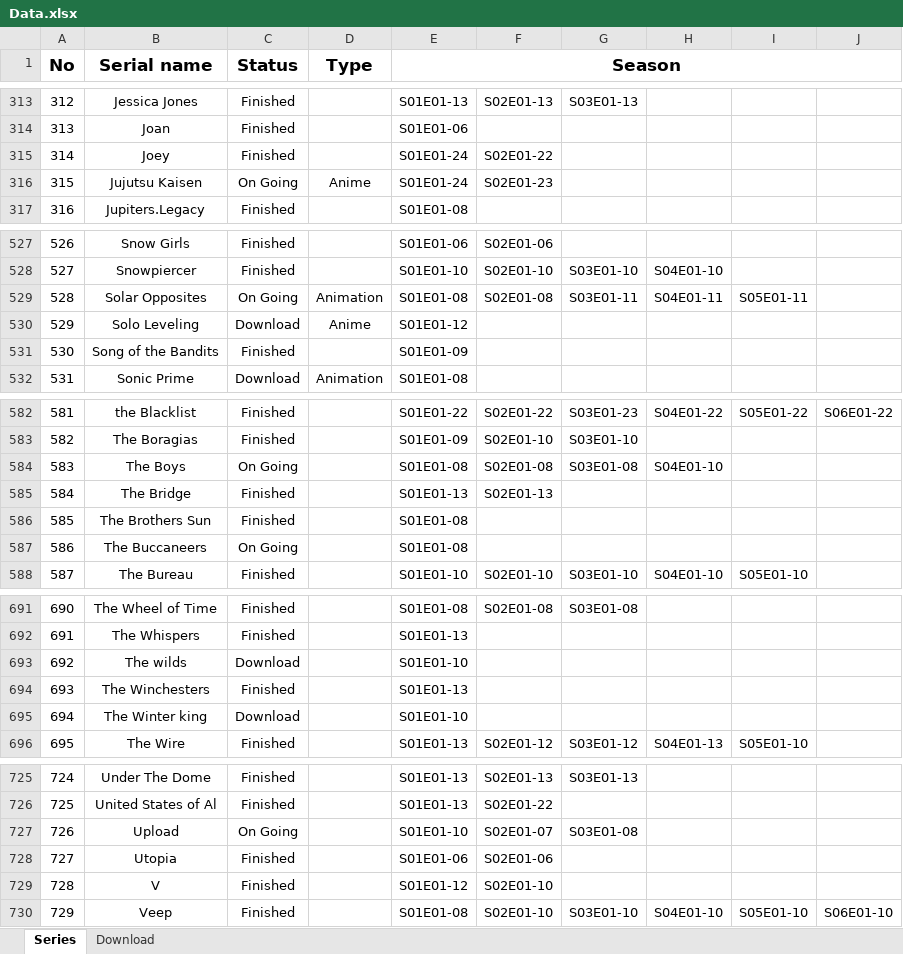
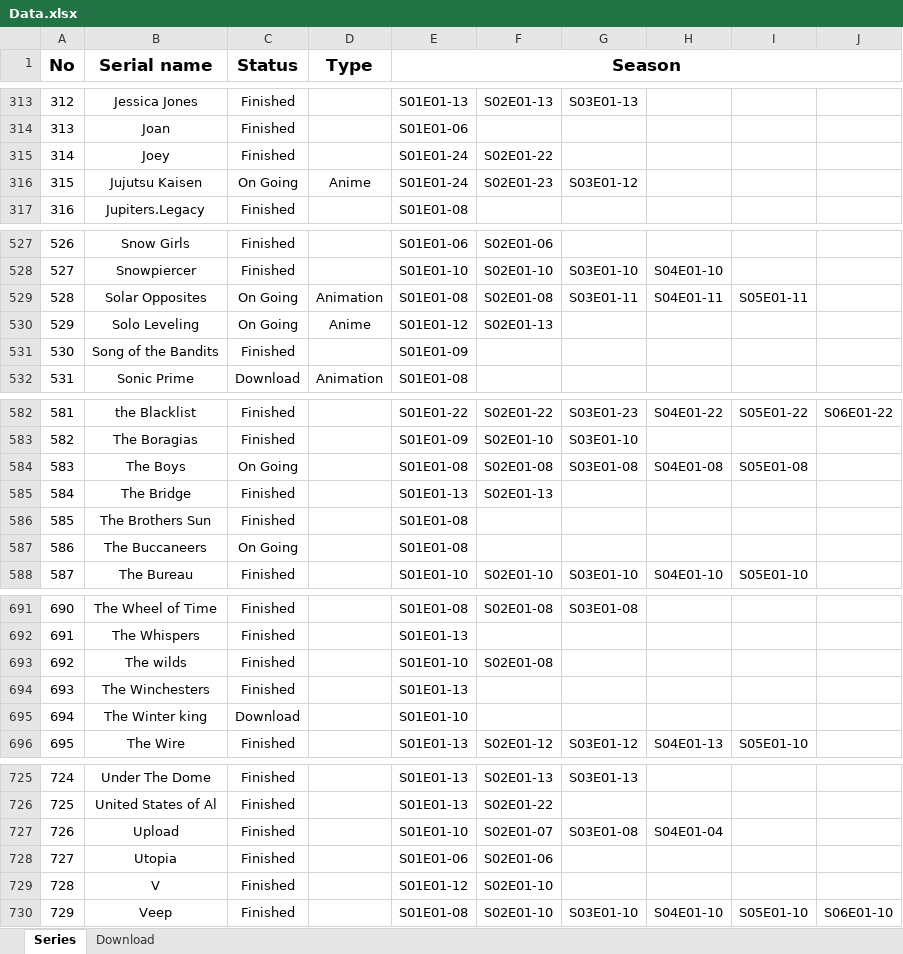
Before and after one commit to merahimi2002/Series, an Excel workbook: db/Data.xlsx, sheet Series, drawn as a sheet; only a part is shown, gaps mark what is left out; values as stored, in another font and other column widths than the file's, no borders; the diff covers the shown part only; the diff names each change by its address in the sheet, - before the commit and + after, or states it on an @@ line.

```diff
--- a/db/Data.xlsx (sheet Series)
+++ b/db/Data.xlsx (sheet Series)
-G316: (empty)
+G316: S03E01-12
-C530 (Status): Download
+C530 (Status): On Going
-F530: (empty)
+F530: S02E01-13
-H584: S04E01-10
+H584: S04E01-08
-I584: (empty)
+I584: S05E01-08
-C693 (Status): Download
+C693 (Status): Finished
-F693: (empty)
+F693: S02E01-08
-C727 (Status): On Going
+C727 (Status): Finished
-H727: (empty)
+H727: S04E01-04
```
Also changed, not shown: 24 added rows and 20 edited cells elsewhere in this sheet.
